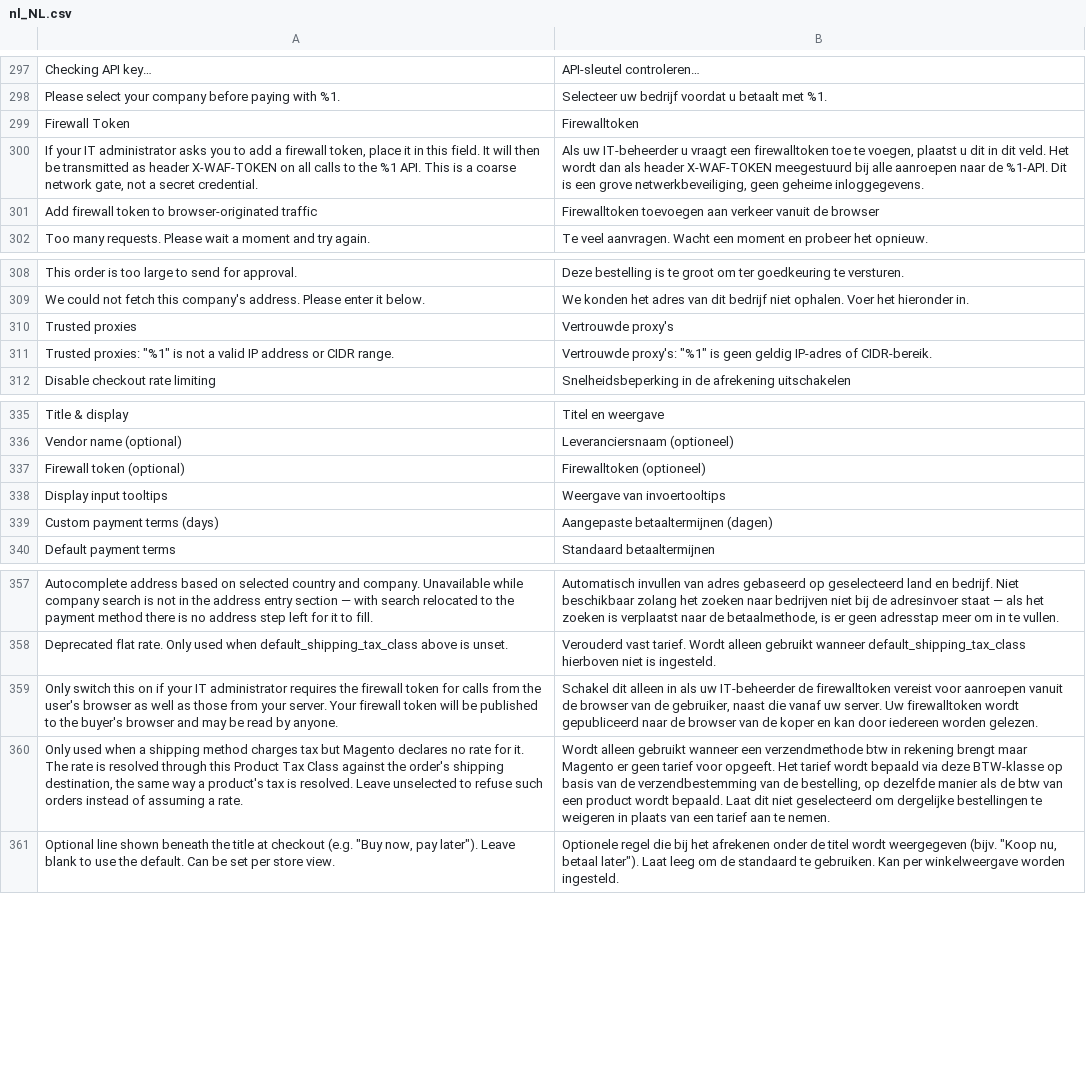
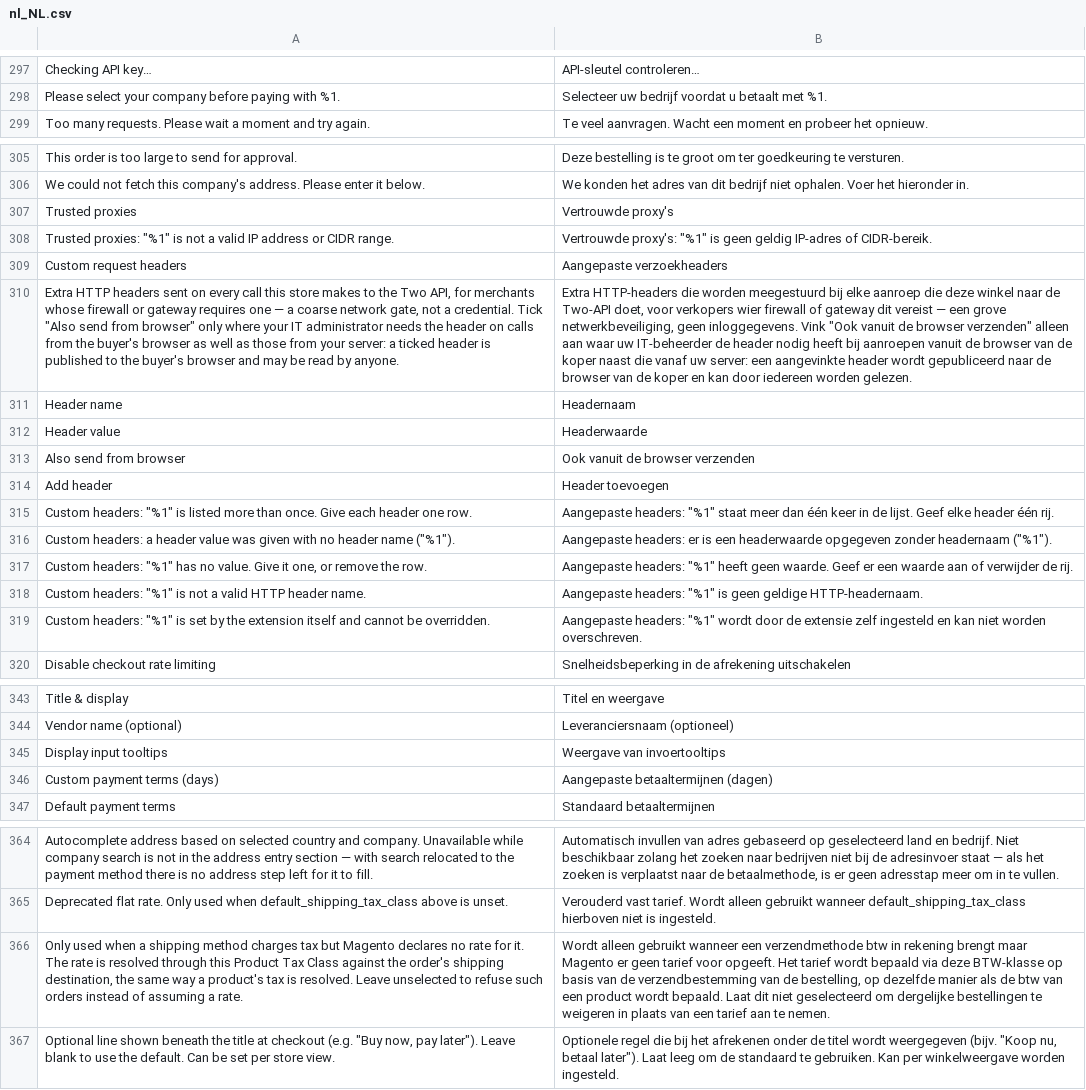
Before and after one commit to two-inc/magento-plugin, a CSV file: i18n/nl_NL.csv, drawn as a sheet; only a part is shown, gaps mark what is left out; removed rows and columns are numbered as before the commit, all else as after; the diff names each change by its address in the sheet, - before the commit and + after, or states it on an @@ line.

```diff
--- a/i18n/nl_NL.csv
+++ b/i18n/nl_NL.csv
-row 299: Firewall Token | Firewalltoken
-row 300: If your IT administrator asks you to add a firewall token, place it in this field. It will then be transmitted as header X-WAF-TOKEN on all calls to the %1 API. This is a coarse network gate, not a secret credential. | Als uw IT-beheerder u vraagt een firewalltoken toe te voegen, plaatst u dit in dit veld. Het wordt dan als header X-WAF-TOKEN meegestuurd bij alle aanroepen naar de %1-API. Dit is een grove netwerkbeveiliging, geen geheime inloggegevens.
-row 301: Add firewall token to browser-originated traffic | Firewalltoken toevoegen aan verkeer vanuit de browser
+row 309: Custom request headers | Aangepaste verzoekheaders
+row 310: Extra HTTP headers sent on every call this store makes to the Two API, for merchants whose firewall or gateway requires one — a coarse network gate, not a credential. Tick "Also send from browser" only where your IT administrator needs the header on calls from the buyer's browser as well as those from your server: a ticked header is published to the buyer's browser and may be read by anyone. | Extra HTTP-headers die worden meegestuurd bij elke aanroep die deze winkel naar de Two-API doet, voor verkopers wier firewall of gateway dit vereist — een grove netwerkbeveiliging, geen inloggegevens. Vink "Ook vanuit de browser verzenden" alleen aan waar uw IT-beheerder de header nodig heeft bij aanroepen vanuit de browser van de koper naast die vanaf uw server: een aangevinkte header wordt gepubliceerd naar de browser van de koper en kan door iedereen worden gelezen.
+row 311: Header name | Headernaam
+row 312: Header value | Headerwaarde
+row 313: Also send from browser | Ook vanuit de browser verzenden
+row 314: Add header | Header toevoegen
+row 315: Custom headers: "%1" is listed more than once. Give each header one row. | Aangepaste headers: "%1" staat meer dan één keer in de lijst. Geef elke header één rij.
+row 316: Custom headers: a header value was given with no header name ("%1"). | Aangepaste headers: er is een headerwaarde opgegeven zonder headernaam ("%1").
+row 317: Custom headers: "%1" has no value. Give it one, or remove the row. | Aangepaste headers: "%1" heeft geen waarde. Geef er een waarde aan of verwijder de rij.
+row 318: Custom headers: "%1" is not a valid HTTP header name. | Aangepaste headers: "%1" is geen geldige HTTP-headernaam.
+row 319: Custom headers: "%1" is set by the extension itself and cannot be overridden. | Aangepaste headers: "%1" wordt door de extensie zelf ingesteld en kan niet worden overschreven.
-row 337: Firewall token (optional) | Firewalltoken (optioneel)
-row 359: Only switch this on if your IT administrator requires the firewall token for calls from the user's browser as well as those from your server. Your firewall token will be published to the buyer's browser and may be read by anyone. | Schakel dit alleen in als uw IT-beheerder de firewalltoken vereist voor aanroepen vanuit de browser van de gebruiker, naast die vanaf uw server. Uw firewalltoken wordt gepubliceerd naar de browser van de koper en kan door iedereen worden gelezen.
```
Also changed, not shown: i18n/nb_NO.csv, i18n/sv_SE.csv, 30 other files.
